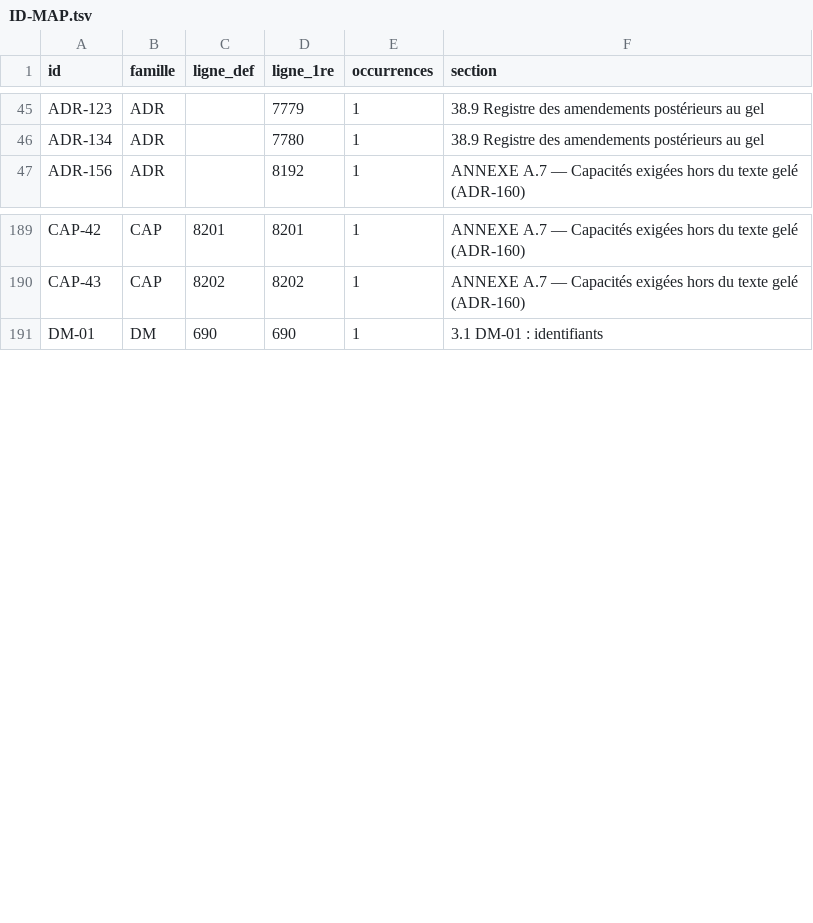
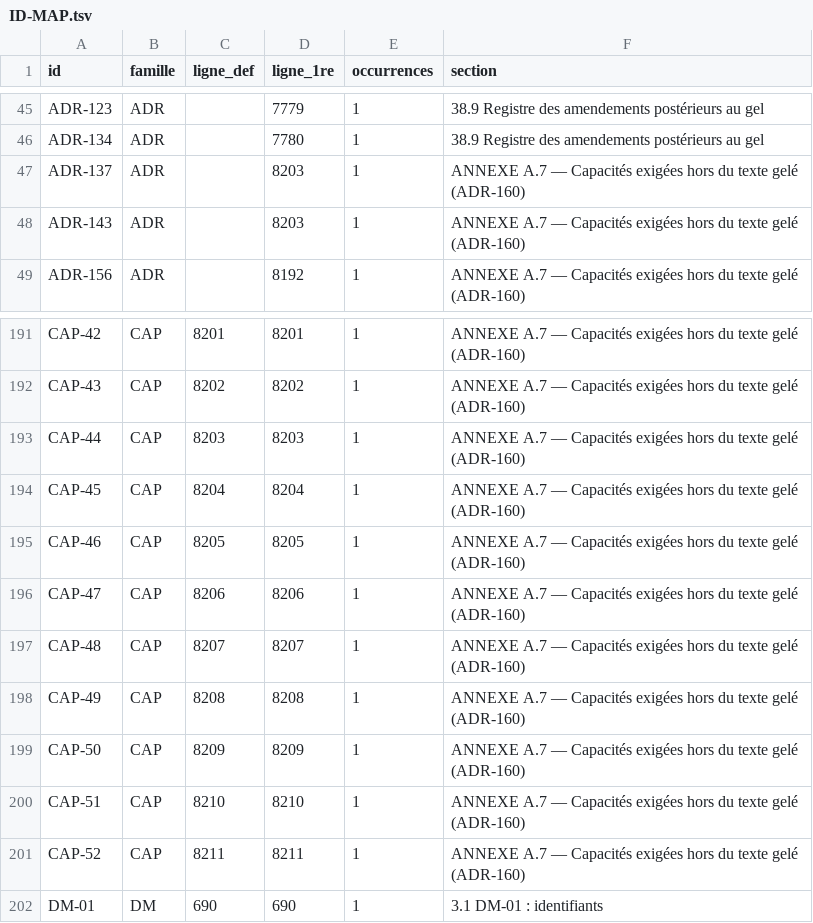
Before and after one commit to JLSkyzer/AXIONENGINE, a TSV file: docs/spec/ID-MAP.tsv, drawn as a sheet; only a part is shown, gaps mark what is left out; the diff names each change by its address in the sheet, - before the commit and + after, or states it on an @@ line.

```diff
--- a/docs/spec/ID-MAP.tsv
+++ b/docs/spec/ID-MAP.tsv
+row 47: ADR-137 | ADR |  | 8203 | 1 | ANNEXE A.7 — Capacités exigées hors du texte gelé (ADR-160)
+row 48: ADR-143 | ADR |  | 8203 | 1 | ANNEXE A.7 — Capacités exigées hors du texte gelé (ADR-160)
+row 193: CAP-44 | CAP | 8203 | 8203 | 1 | ANNEXE A.7 — Capacités exigées hors du texte gelé (ADR-160)
+row 194: CAP-45 | CAP | 8204 | 8204 | 1 | ANNEXE A.7 — Capacités exigées hors du texte gelé (ADR-160)
+row 195: CAP-46 | CAP | 8205 | 8205 | 1 | ANNEXE A.7 — Capacités exigées hors du texte gelé (ADR-160)
+row 196: CAP-47 | CAP | 8206 | 8206 | 1 | ANNEXE A.7 — Capacités exigées hors du texte gelé (ADR-160)
+row 197: CAP-48 | CAP | 8207 | 8207 | 1 | ANNEXE A.7 — Capacités exigées hors du texte gelé (ADR-160)
+row 198: CAP-49 | CAP | 8208 | 8208 | 1 | ANNEXE A.7 — Capacités exigées hors du texte gelé (ADR-160)
+row 199: CAP-50 | CAP | 8209 | 8209 | 1 | ANNEXE A.7 — Capacités exigées hors du texte gelé (ADR-160)
+row 200: CAP-51 | CAP | 8210 | 8210 | 1 | ANNEXE A.7 — Capacités exigées hors du texte gelé (ADR-160)
+row 201: CAP-52 | CAP | 8211 | 8211 | 1 | ANNEXE A.7 — Capacités exigées hors du texte gelé (ADR-160)
```
Also changed, not shown: 4 other files.
